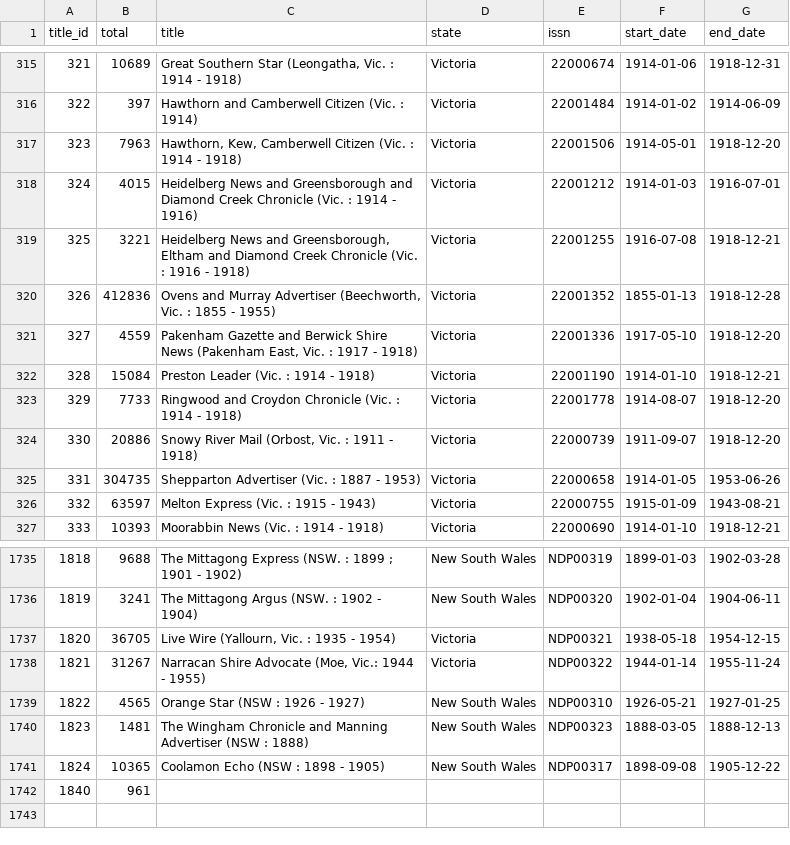
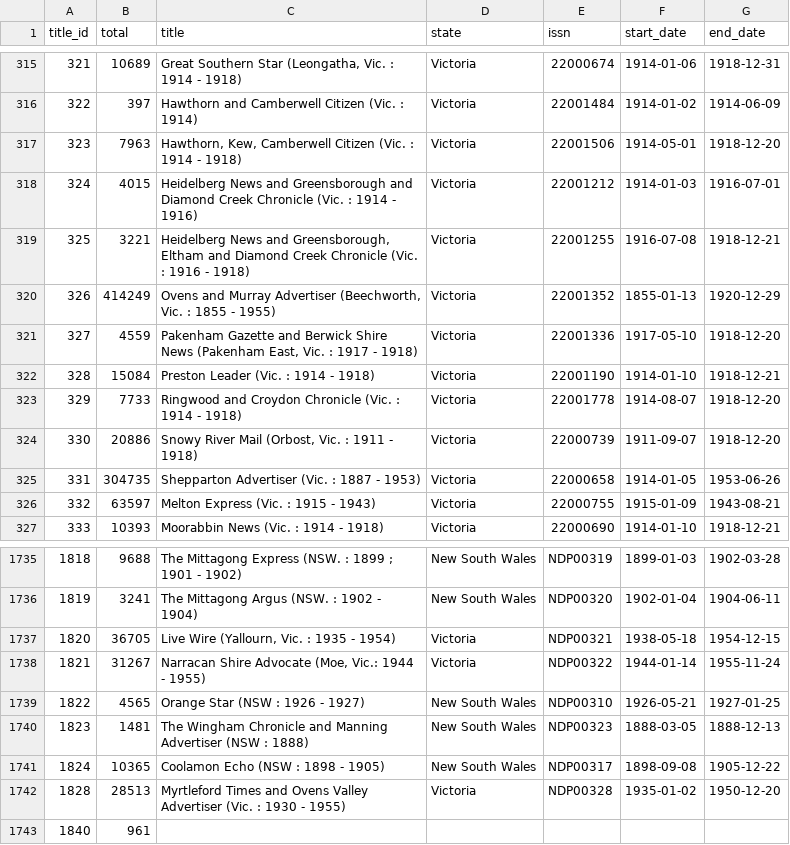
Before and after one commit to wragge/trove-newspaper-totals, a CSV file: data/total_articles_by_newspaper.csv, drawn as a sheet; only a part is shown, gaps mark what is left out.

```diff
--- a/data/total_articles_by_newspaper.csv
+++ b/data/total_articles_by_newspaper.csv
@@ -319,3 +319,3 @@ title_id,total,title,state,issn,start_date,end_date
 325,3221,"Heidelberg News and Greensborough, Eltham and Diamond Creek Chronicle (Vic. : 1916 - 1918)",Victoria,22001255,1916-07-08,1918-12-21
-326,412836,"Ovens and Murray Advertiser (Beechworth, Vic. : 1855 - 1955)",Victoria,22001352,1855-01-13,1918-12-28
+326,414249,"Ovens and Murray Advertiser (Beechworth, Vic. : 1855 - 1955)",Victoria,22001352,1855-01-13,1920-12-29
 327,4559,"Pakenham Gazette and Berwick Shire News (Pakenham East, Vic. : 1917 - 1918)",Victoria,22001336,1917-05-10,1918-12-20
@@ -1741,2 +1741,3 @@ title_id,total,title,state,issn,start_date,end_date
 1824,10365,Coolamon Echo (NSW : 1898 - 1905),New South Wales,NDP00317,1898-09-08,1905-12-22
+1828,28513,Myrtleford Times and Ovens Valley Advertiser (Vic. : 1930 - 1955),Victoria,NDP00328,1935-01-02,1950-12-20
 1840,961,,,,,
```
Also changed, not shown: data/total_articles_by_category.csv, data/total_articles_by_year.csv, 2 other files.
